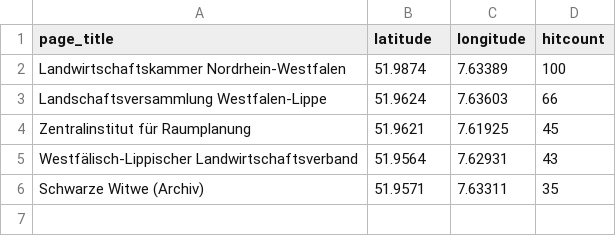
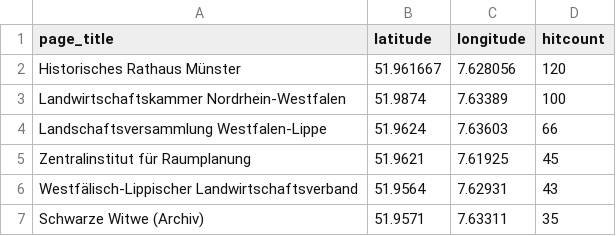
Before and after one commit to wmde/MSWissenschaft, a CSV file: pois/editedpois/10-Münster-Stadthafen-Politik.csv, drawn as a sheet.

Commit message:
Update 10-Münster-Stadthafen-Politik.csv

```diff
--- a/pois/editedpois/10-Münster-Stadthafen-Politik.csv
+++ b/pois/editedpois/10-Münster-Stadthafen-Politik.csv
@@ -1,2 +1,3 @@
 page_title,latitude,longitude,hitcount
+Historisches Rathaus Münster,51.961667,7.628056,120
 Landwirtschaftskammer Nordrhein-Westfalen,51.9874,7.63389,100
```
